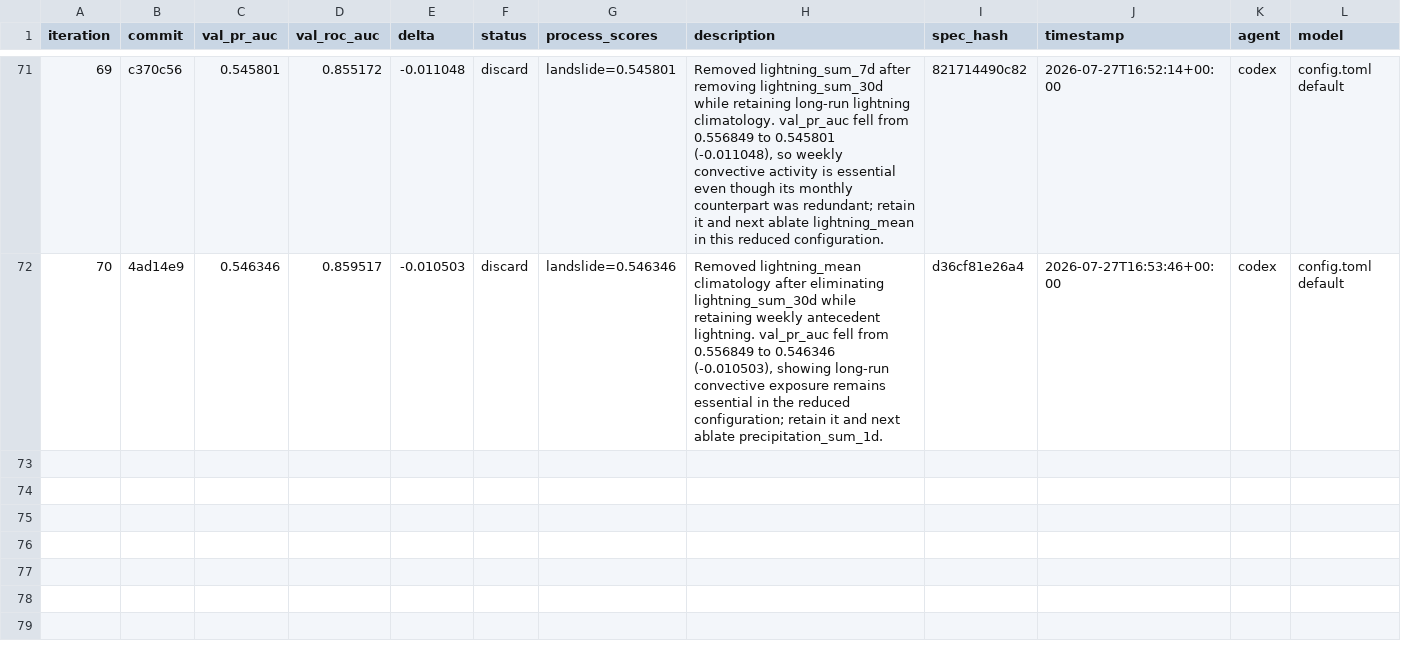
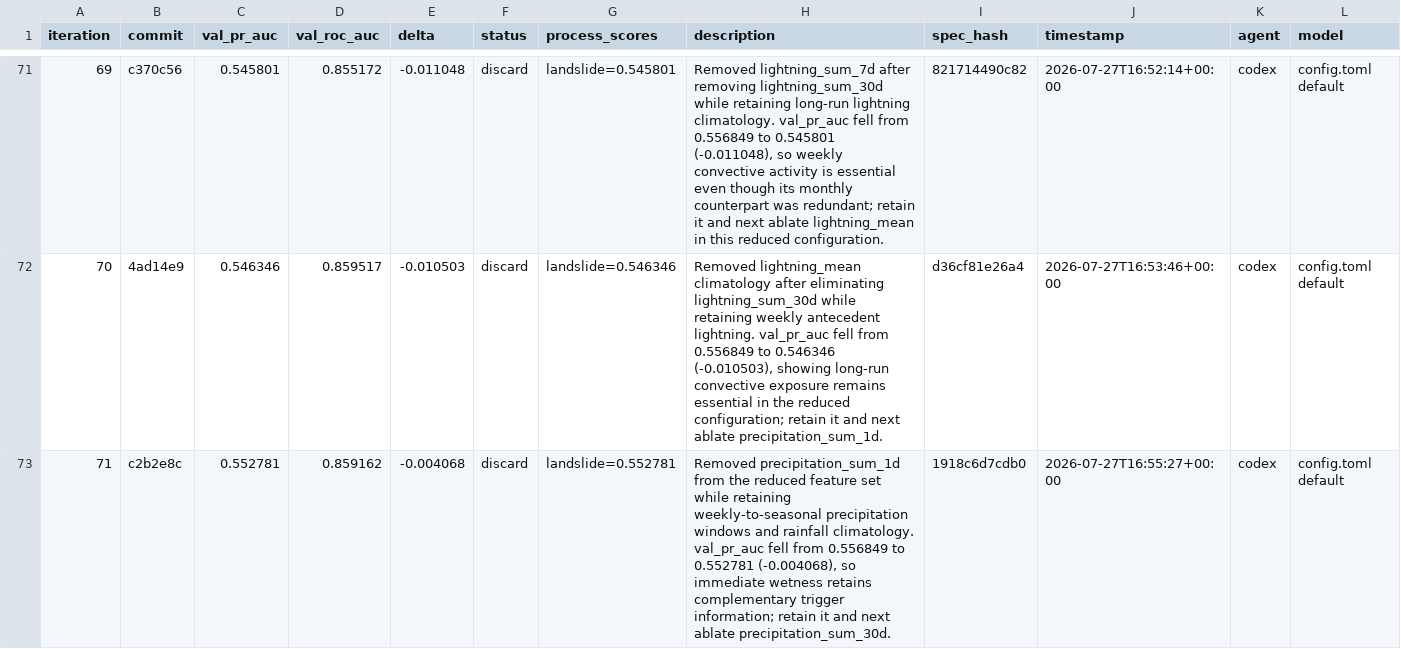
Before and after one commit to alexandredunant/autosearch_lab, a TSV file: artifacts/experiments/experiments.tsv, drawn as a sheet; only a part is shown, gaps mark what is left out; rows hold the shown columns only; the diff names each change by its address in the sheet, - before the commit and + after, or states it on an @@ line.

Commit message:
log experiment 71: val_pr_auc 0.552781 (discard, ablate precipitation 1d)

```diff
--- a/artifacts/experiments/experiments.tsv
+++ b/artifacts/experiments/experiments.tsv
+row 73: 71 | c2b2e8c | 0.552781 | 0.859162 | -0.004068 | discard | landslide=0.552781 | Removed precipitation_sum_1d from the reduced feature set while retaining weekly-to-seasonal precipitation windows and rainfall climatology. val_pr_auc fell from 0.556849 to 0.552781 (-0.004068), so immediate wetness retains complementary trigger information; retain it and next ablate precipitation_sum_30d. | 1918c6d7cdb0 | 2026-07-27T16:55:27+00:00 | codex | config.toml default
```
